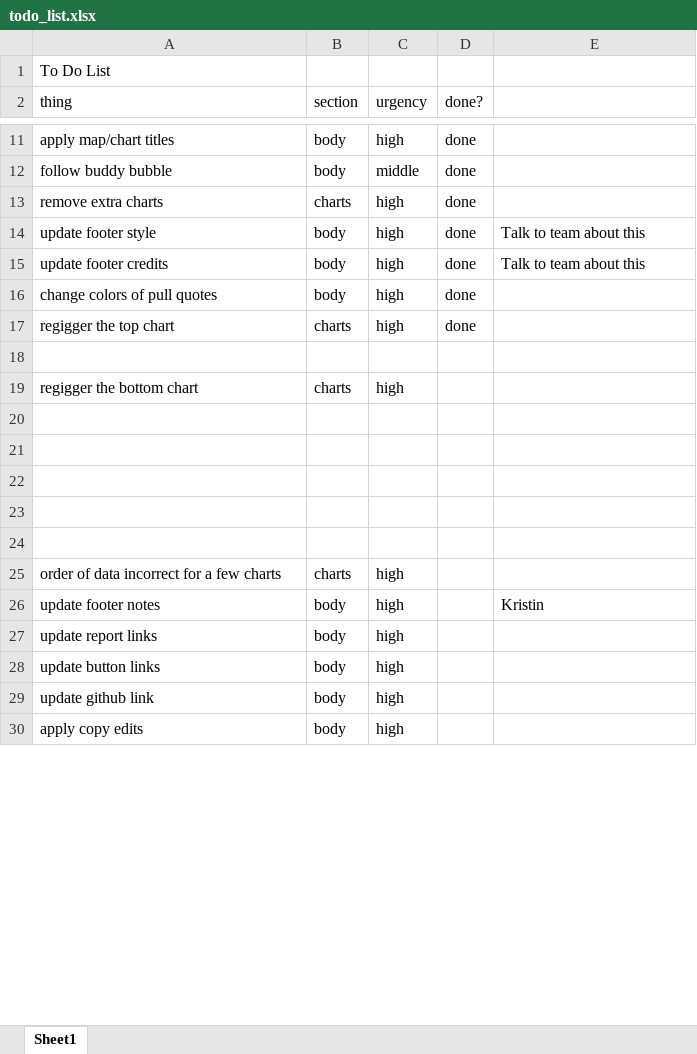
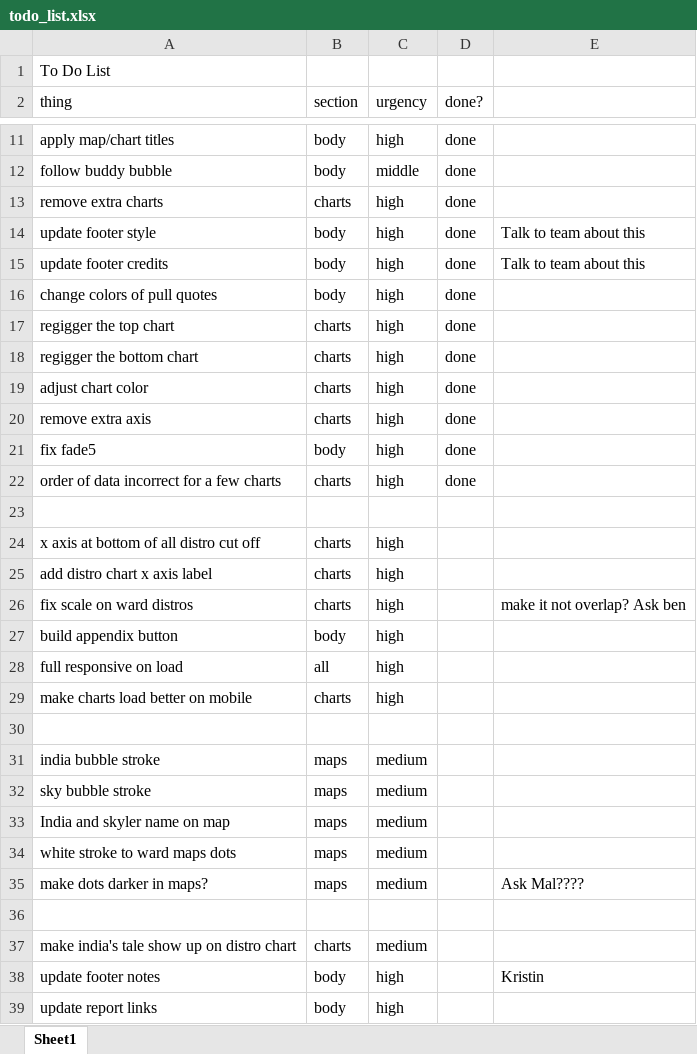
Before and after one commit to UrbanInstitute/school-transportation, an Excel workbook: todo_list.xlsx, sheet Sheet1, drawn as a sheet; only a part is shown, gaps mark what is left out; the shorter side is filled out with more unchanged rows; values as stored, in another font and other column widths than the file's, no borders; removed rows and columns are numbered as before the commit, all else as after; the diff covers the shown part only; the diff names each change by its address in the sheet, - before the commit and + after, or states it on an @@ line.

Commit message:
improve fade in/out

```diff
--- a/todo_list.xlsx (sheet Sheet1)
+++ b/todo_list.xlsx (sheet Sheet1)
+row 18: regigger the bottom chart | charts | high | done
+row 19: adjust chart color | charts | high | done
+row 20: remove extra axis | charts | high | done
+row 21: fix fade5 | body | high | done
+row 22: order of data incorrect for a few charts | charts | high | done
+row 24: x axis at bottom of all distro cut off | charts | high
+row 25: add distro chart x axis label | charts | high
+row 26: fix scale on ward distros | charts | high |  | make it not overlap? Ask ben
@@ row 36 moved to row 27: build appendix button @@
@@ row 33 moved to row 28: full responsive on load @@
-A29 (thing): regigger the bottom chart
+A29 (thing): make charts load better on mobile
+row 31: india bubble stroke | maps | medium
+row 32: sky bubble stroke | maps | medium
+row 33: India and skyler name on map | maps | medium
+row 34: white stroke to ward maps dots | maps | medium
@@ row 47 moved to row 35: make dots darker in maps? @@
-row 37: (empty)
+row 37: make india's tale show up on distro chart | charts | medium
-row 23: (empty)
-row 24: (empty)
-row 25: order of data incorrect for a few charts | charts | high
```
Also changed, not shown: 4 added rows, 8 removed rows and 1 moved row elsewhere in this sheet, 1 other file.
